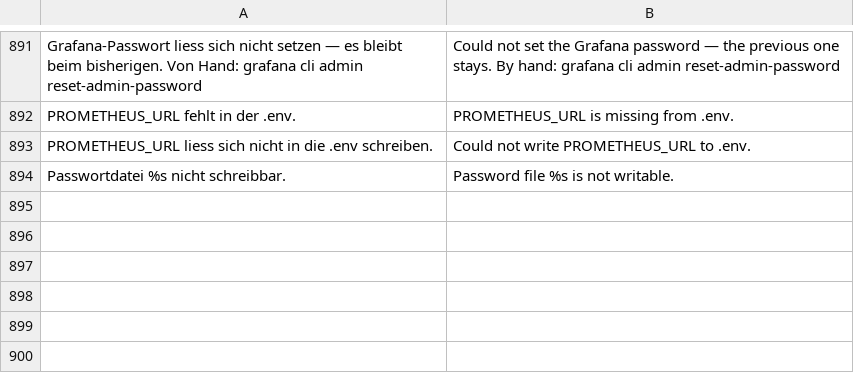
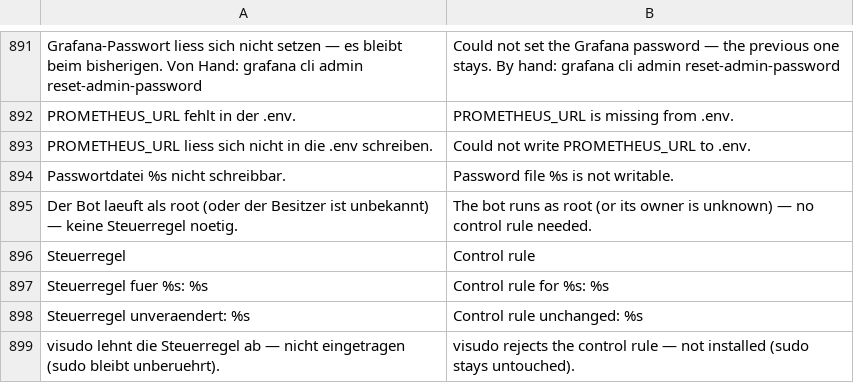
Before and after one commit to itsamemedev/Telegram-Stream-Info-Bot, a TSV file: locales/tools.en.tsv, drawn as a sheet; only a part is shown, gaps mark what is left out.

```diff
--- a/locales/tools.en.tsv
+++ b/locales/tools.en.tsv
@@ -894 +894,6 @@ PROMETHEUS_URL liess sich nicht in die .env schreiben.	Could not write PROMETHEU
 Passwortdatei %s nicht schreibbar.	Password file %s is not writable.
+Der Bot laeuft als root (oder der Besitzer ist unbekannt) — keine Steuerregel noetig.	The bot runs as root (or its owner is unknown) — no control rule needed.
+Steuerregel	Control rule
+Steuerregel fuer %s: %s	Control rule for %s: %s
+Steuerregel unveraendert: %s	Control rule unchanged: %s
+visudo lehnt die Steuerregel ab — nicht eingetragen (sudo bleibt unberuehrt).	visudo rejects the control rule — not installed (sudo stays untouched).
```
Also changed, not shown: 32 other files.
